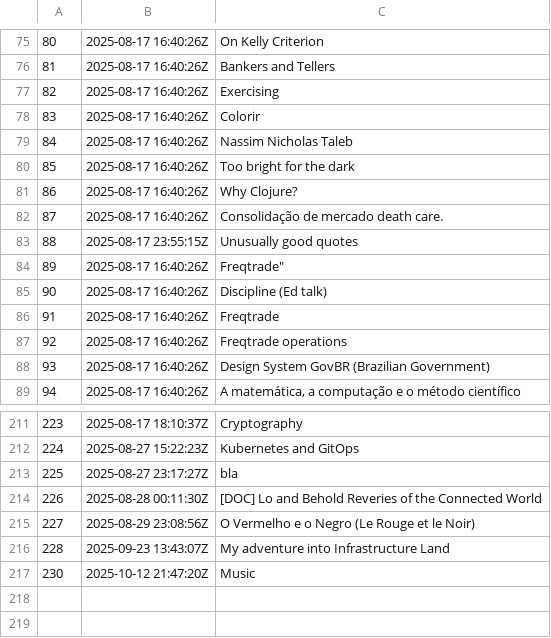
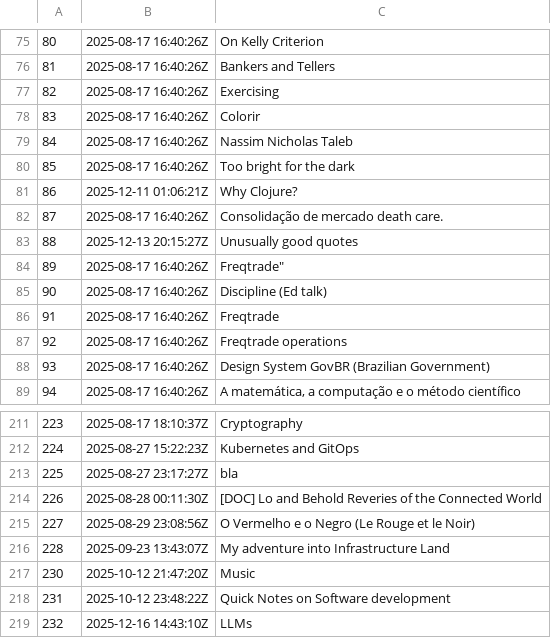
Before and after one commit to BuddhiLW/blw-zet, a TSV file: dex/nodes.tsv, drawn as a sheet; only a part is shown, gaps mark what is left out.

```diff
--- a/dex/nodes.tsv
+++ b/dex/nodes.tsv
@@ -80,5 +80,5 @@
 85	2025-08-17 16:40:26Z	Too bright for the dark
-86	2025-08-17 16:40:26Z	Why Clojure?
+86	2025-12-11 01:06:21Z	Why Clojure?
 87	2025-08-17 16:40:26Z	Consolidação de mercado death care.
-88	2025-08-17 23:55:15Z	Unusually good quotes
+88	2025-12-13 20:15:27Z	Unusually good quotes
 89	2025-08-17 16:40:26Z	Freqtrade"
@@ -217 +217,3 @@
 230	2025-10-12 21:47:20Z	Music
+231	2025-10-12 23:48:22Z	Quick Notes on Software development
+232	2025-12-16 14:43:10Z	LLMs
```
Also changed, not shown: 15 other files.
